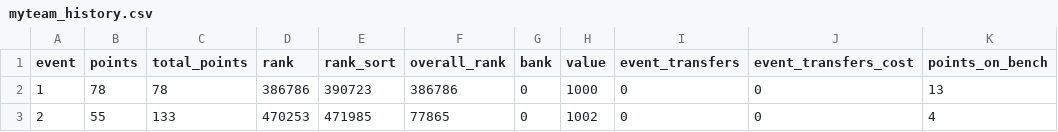
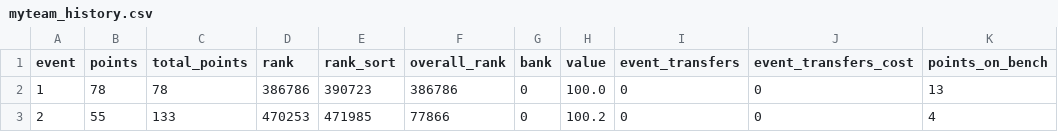
Before and after one commit to andrtraj/FPL_Data_Pull, a CSV file: myteam_history.csv, drawn as a sheet.

```diff
--- a/myteam_history.csv
+++ b/myteam_history.csv
@@ -1,3 +1,3 @@
 event,points,total_points,rank,rank_sort,overall_rank,bank,value,event_transfers,event_transfers_cost,points_on_bench
-1,78,78,386786,390723,386786,0,1000,0,0,13
-2,55,133,470253,471985,77865,0,1002,0,0,4
+1,78,78,386786,390723,386786,0,100.0,0,0,13
+2,55,133,470253,471985,77866,0,100.2,0,0,4
```
Also changed, not shown: all_players.csv, myteam.csv, 1 other file.
